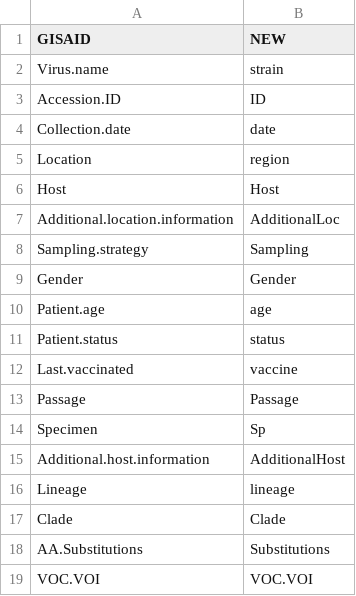
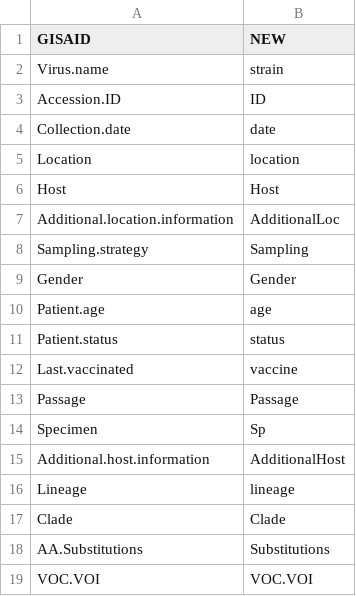
Before and after one commit to FranciscoAscue/GenomicShiny-Cov, a CSV file: Data/colnames.csv, drawn as a sheet.

```diff
--- a/Data/colnames.csv
+++ b/Data/colnames.csv
@@ -4,3 +4,3 @@
 "Collection.date","date"
-"Location","region"
+"Location","location"
 "Host","Host"
```
Also changed, not shown: Data/VOC.VOI.csv, 10 other files.
